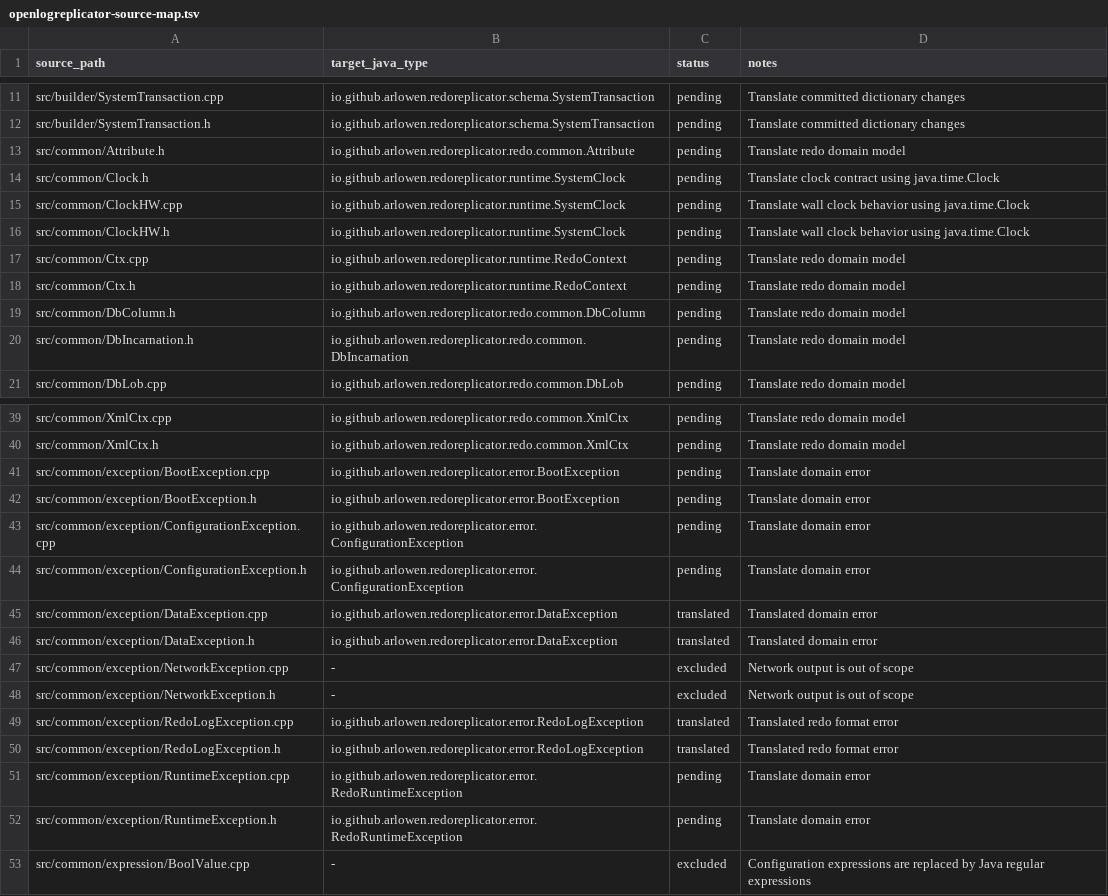
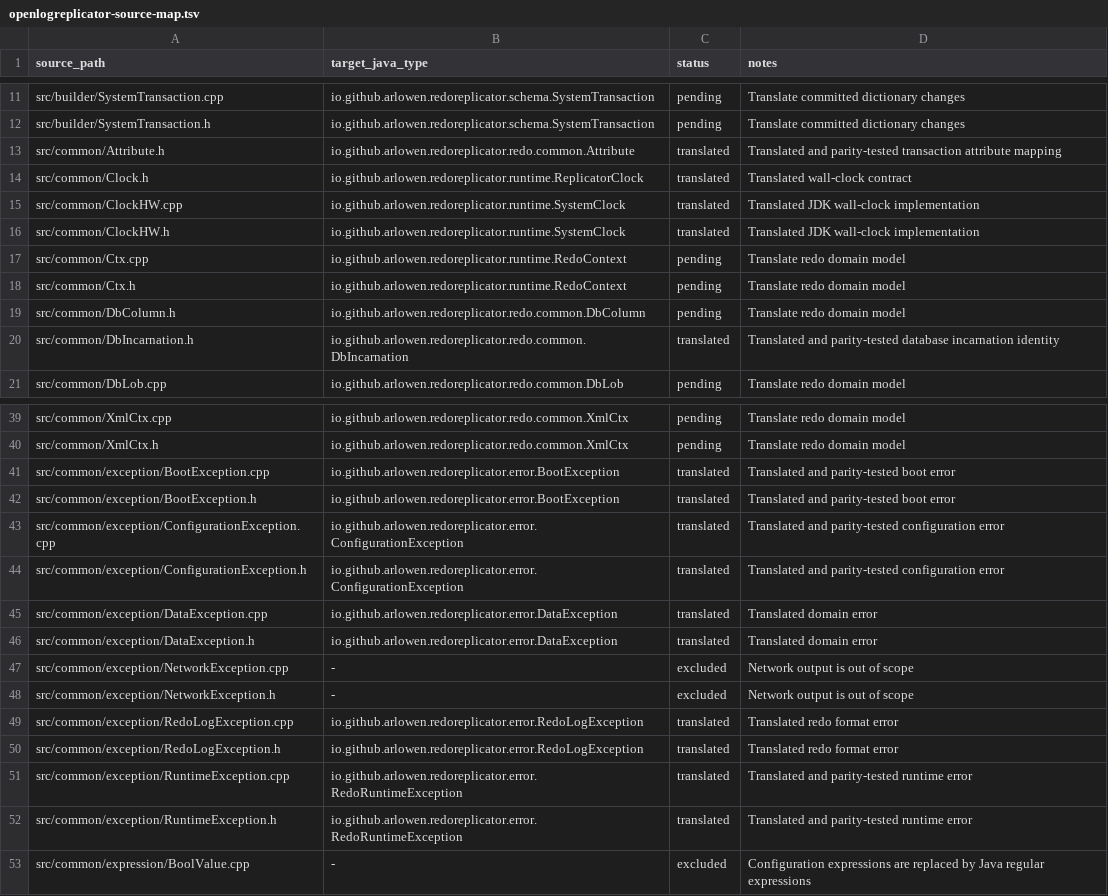
Before and after one commit to Arlowen/RedoReplicator, a TSV file: migration/openlogreplicator-source-map.tsv, drawn as a sheet; only a part is shown, gaps mark what is left out.

Commit message:
feat: add redo support types

```diff
--- a/migration/openlogreplicator-source-map.tsv
+++ b/migration/openlogreplicator-source-map.tsv
@@ -12,6 +12,6 @@ src/builder/SystemTransaction.cpp	io.github.arlowen.redoreplicator.schema.System
 src/builder/SystemTransaction.h	io.github.arlowen.redoreplicator.schema.SystemTransaction	pending	Translate committed dictionary changes
-src/common/Attribute.h	io.github.arlowen.redoreplicator.redo.common.Attribute	pending	Translate redo domain model
-src/common/Clock.h	io.github.arlowen.redoreplicator.runtime.SystemClock	pending	Translate clock contract using java.time.Clock
-src/common/ClockHW.cpp	io.github.arlowen.redoreplicator.runtime.SystemClock	pending	Translate wall clock behavior using java.time.Clock
-src/common/ClockHW.h	io.github.arlowen.redoreplicator.runtime.SystemClock	pending	Translate wall clock behavior using java.time.Clock
+src/common/Attribute.h	io.github.arlowen.redoreplicator.redo.common.Attribute	translated	Translated and parity-tested transaction attribute mapping
+src/common/Clock.h	io.github.arlowen.redoreplicator.runtime.ReplicatorClock	translated	Translated wall-clock contract
+src/common/ClockHW.cpp	io.github.arlowen.redoreplicator.runtime.SystemClock	translated	Translated JDK wall-clock implementation
+src/common/ClockHW.h	io.github.arlowen.redoreplicator.runtime.SystemClock	translated	Translated JDK wall-clock implementation
 src/common/Ctx.cpp	io.github.arlowen.redoreplicator.runtime.RedoContext	pending	Translate redo domain model
@@ -19,3 +19,3 @@ src/common/Ctx.h	io.github.arlowen.redoreplicator.runtime.RedoContext	pending	Tr
 src/common/DbColumn.h	io.github.arlowen.redoreplicator.redo.common.DbColumn	pending	Translate redo domain model
-src/common/DbIncarnation.h	io.github.arlowen.redoreplicator.redo.common.DbIncarnation	pending	Translate redo domain model
+src/common/DbIncarnation.h	io.github.arlowen.redoreplicator.redo.common.DbIncarnation	translated	Translated and parity-tested database incarnation identity
 src/common/DbLob.cpp	io.github.arlowen.redoreplicator.redo.common.DbLob	pending	Translate redo domain model
@@ -40,6 +40,6 @@ src/common/XmlCtx.cpp	io.github.arlowen.redoreplicator.redo.common.XmlCtx	pendin
 src/common/XmlCtx.h	io.github.arlowen.redoreplicator.redo.common.XmlCtx	pending	Translate redo domain model
-src/common/exception/BootException.cpp	io.github.arlowen.redoreplicator.error.BootException	pending	Translate domain error
-src/common/exception/BootException.h	io.github.arlowen.redoreplicator.error.BootException	pending	Translate domain error
-src/common/exception/ConfigurationException.cpp	io.github.arlowen.redoreplicator.error.ConfigurationException	pending	Translate domain error
-src/common/exception/ConfigurationException.h	io.github.arlowen.redoreplicator.error.ConfigurationException	pending	Translate domain error
+src/common/exception/BootException.cpp	io.github.arlowen.redoreplicator.error.BootException	translated	Translated and parity-tested boot error
+src/common/exception/BootException.h	io.github.arlowen.redoreplicator.error.BootException	translated	Translated and parity-tested boot error
+src/common/exception/ConfigurationException.cpp	io.github.arlowen.redoreplicator.error.ConfigurationException	translated	Translated and parity-tested configuration error
+src/common/exception/ConfigurationException.h	io.github.arlowen.redoreplicator.error.ConfigurationException	translated	Translated and parity-tested configuration error
 src/common/exception/DataException.cpp	io.github.arlowen.redoreplicator.error.DataException	translated	Translated domain error
@@ -50,4 +50,4 @@ src/common/exception/RedoLogException.cpp	io.github.arlowen.redoreplicator.error
 src/common/exception/RedoLogException.h	io.github.arlowen.redoreplicator.error.RedoLogException	translated	Translated redo format error
-src/common/exception/RuntimeException.cpp	io.github.arlowen.redoreplicator.error.RedoRuntimeException	pending	Translate domain error
-src/common/exception/RuntimeException.h	io.github.arlowen.redoreplicator.error.RedoRuntimeException	pending	Translate domain error
+src/common/exception/RuntimeException.cpp	io.github.arlowen.redoreplicator.error.RedoRuntimeException	translated	Translated and parity-tested runtime error
+src/common/exception/RuntimeException.h	io.github.arlowen.redoreplicator.error.RedoRuntimeException	translated	Translated and parity-tested runtime error
 src/common/expression/BoolValue.cpp	-	excluded	Configuration expressions are replaced by Java regular expressions
```
Also changed, not shown: 16 other files.
